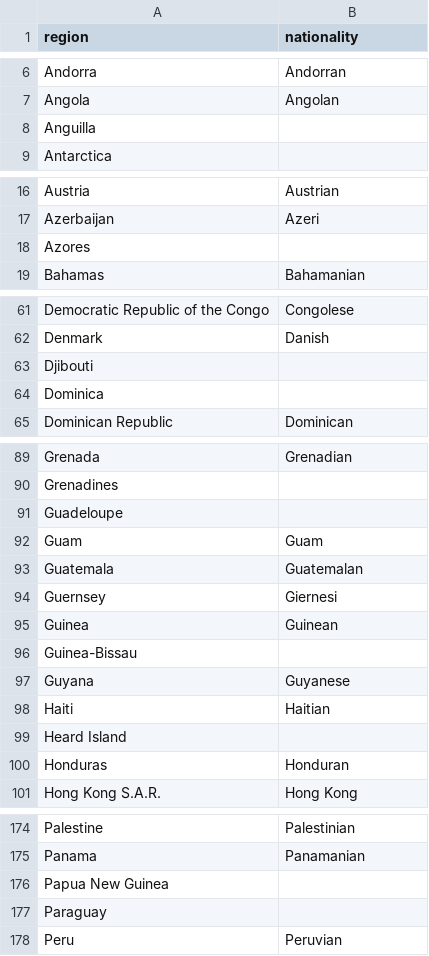
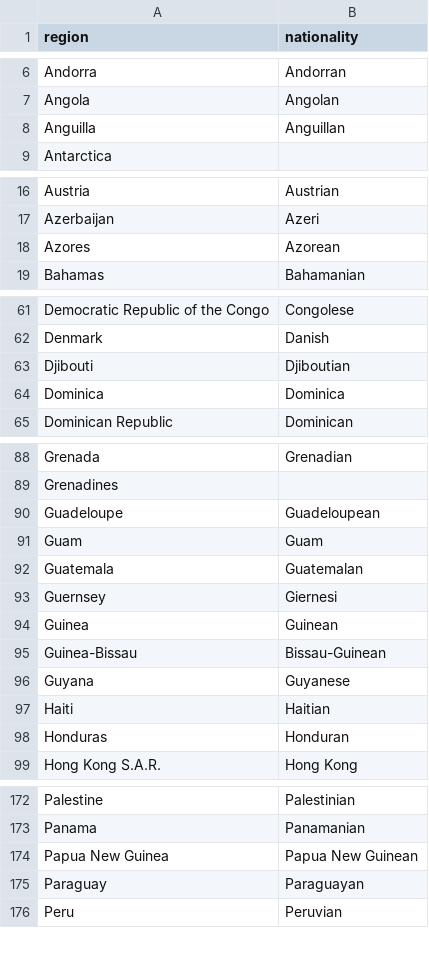
Before and after one commit to cal65/Reading-History, a CSV file: Books/world_regions_dict.csv, drawn as a sheet; only a part is shown, gaps mark what is left out; the diff covers the shown part only.

```diff
--- a/Books/world_regions_dict.csv
+++ b/Books/world_regions_dict.csv
@@ -7,3 +7,3 @@ Andorra,Andorran
 Angola,Angolan
-Anguilla,
+Anguilla,Anguillan
 Antarctica,
@@ -17,3 +17,3 @@ Austria,Austrian
 Azerbaijan,Azeri
-Azores,
+Azores,Azorean
 Bahamas,Bahamanian
@@ -62,4 +62,4 @@ Democratic Republic of the Congo,Congolese
 Denmark,Danish
-Djibouti,
-Dominica,
+Djibouti,Djiboutian
+Dominica,Dominica
 Dominican Republic,Dominican
@@ -90,3 +89,3 @@ Grenada,Grenadian
 Grenadines,
-Guadeloupe,
+Guadeloupe,Guadeloupean
 Guam,Guam
@@ -95,6 +94,5 @@ Guernsey,Giernesi
 Guinea,Guinean
-Guinea-Bissau,
+Guinea-Bissau,Bissau-Guinean
 Guyana,Guyanese
 Haiti,Haitian
-Heard Island,
 Honduras,Honduran
@@ -175,4 +173,4 @@ Palestine,Palestinian
 Panama,Panamanian
-Papua New Guinea,
-Paraguay,
+Papua New Guinea,Papua New Guinean
+Paraguay,Paraguayan
 Peru,Peruvian
```
Also changed, not shown: 1 removed row and 11 edited cells elsewhere in this file, Books/authors_database.csv, 4 other files.
